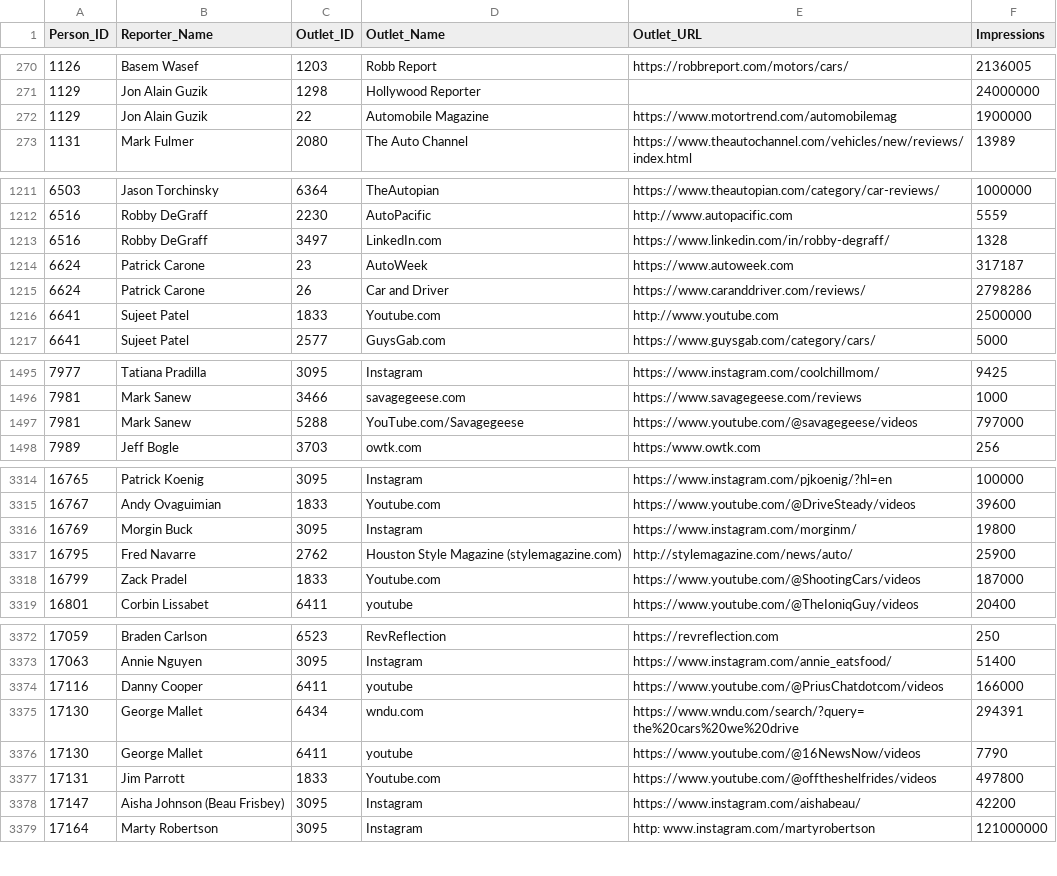
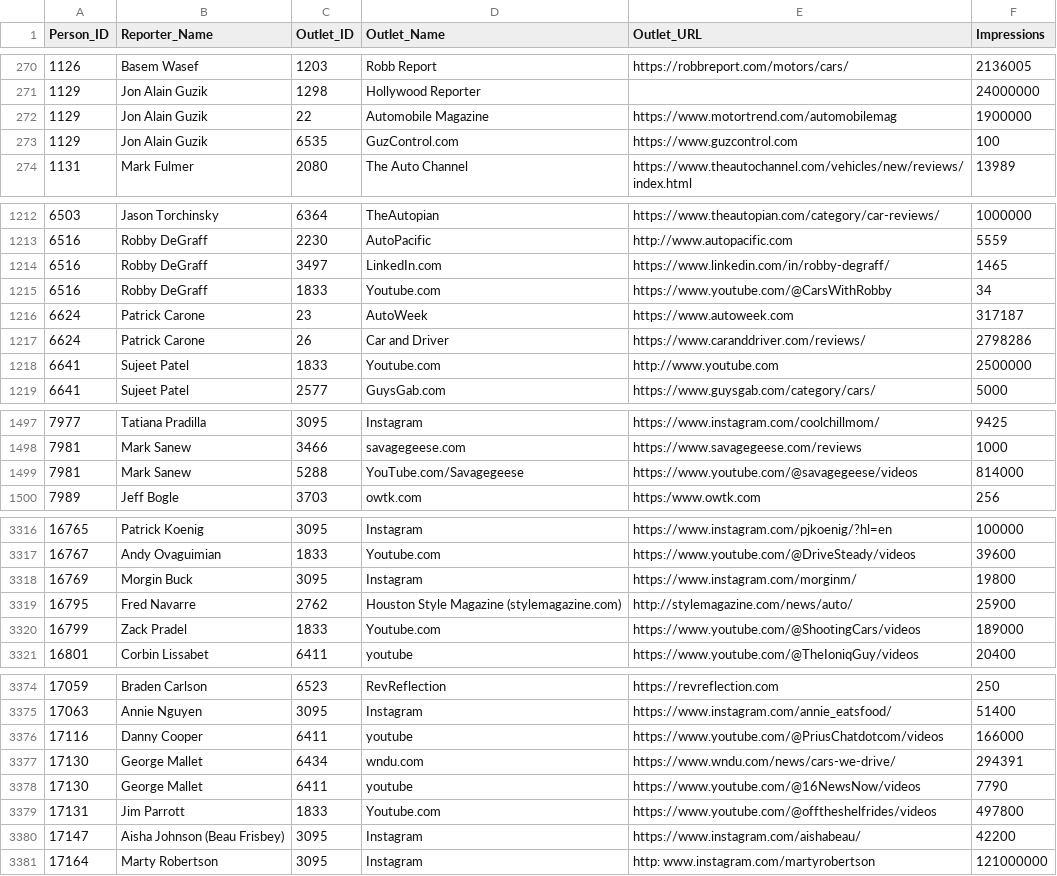
Before and after one commit to aininja-pro/DriveShop_Clip, a CSV file: data/person_outlets_mapping.csv, drawn as a sheet; only a part is shown, gaps mark what is left out.

```diff
--- a/data/person_outlets_mapping.csv
+++ b/data/person_outlets_mapping.csv
@@ -272,2 +272,3 @@ Person_ID,Reporter_Name,Outlet_ID,Outlet_Name,Outlet_URL,Impressions
 1129,Jon Alain Guzik,22,Automobile Magazine,https://www.motortrend.com/automobilemag,1900000
+1129,Jon Alain Guzik,6535,GuzControl.com,https://www.guzcontrol.com,100
 1131,Mark Fulmer,2080,The Auto Channel,https://www.theautochannel.com/vehicles/new/reviews/index.html,13989
@@ -1212,3 +1213,4 @@ Person_ID,Reporter_Name,Outlet_ID,Outlet_Name,Outlet_URL,Impressions
 6516,Robby DeGraff,2230,AutoPacific,http://www.autopacific.com,5559
-6516,Robby DeGraff,3497,LinkedIn.com,https://www.linkedin.com/in/robby-degraff/,1328
+6516,Robby DeGraff,3497,LinkedIn.com,https://www.linkedin.com/in/robby-degraff/,1465
+6516,Robby DeGraff,1833,Youtube.com,https://www.youtube.com/@CarsWithRobby,34
 6624,Patrick Carone,23,AutoWeek,https://www.autoweek.com,317187
@@ -1496,3 +1498,3 @@ Person_ID,Reporter_Name,Outlet_ID,Outlet_Name,Outlet_URL,Impressions
 7981,Mark Sanew,3466,savagegeese.com,https://www.savagegeese.com/reviews,1000
-7981,Mark Sanew,5288,YouTube.com/Savagegeese,https://www.youtube.com/@savagegeese/videos,797000
+7981,Mark Sanew,5288,YouTube.com/Savagegeese,https://www.youtube.com/@savagegeese/videos,814000
 7989,Jeff Bogle,3703,owtk.com,https:/www.owtk.com,256
@@ -3317,3 +3319,3 @@ Person_ID,Reporter_Name,Outlet_ID,Outlet_Name,Outlet_URL,Impressions
 16795,Fred Navarre,2762,Houston Style Magazine (stylemagazine.com),http://stylemagazine.com/news/auto/,25900
-16799,Zack Pradel ,1833,Youtube.com,https://www.youtube.com/@ShootingCars/videos,187000
+16799,Zack Pradel ,1833,Youtube.com,https://www.youtube.com/@ShootingCars/videos,189000
 16801,Corbin  Lissabet,6411,youtube,https://www.youtube.com/@TheIoniqGuy/videos,20400
@@ -3374,3 +3376,3 @@ Person_ID,Reporter_Name,Outlet_ID,Outlet_Name,Outlet_URL,Impressions
 17116,Danny Cooper,6411,youtube,https://www.youtube.com/@PriusChatdotcom/videos,166000
-17130,George  Mallet,6434,wndu.com,https://www.wndu.com/search/?query=the%20cars%20we%20drive,294391
+17130,George  Mallet,6434,wndu.com,https://www.wndu.com/news/cars-we-drive/,294391
 17130,George  Mallet,6411,youtube,https://www.youtube.com/@16NewsNow/videos,7790
```
Also changed, not shown: 2 other files.
